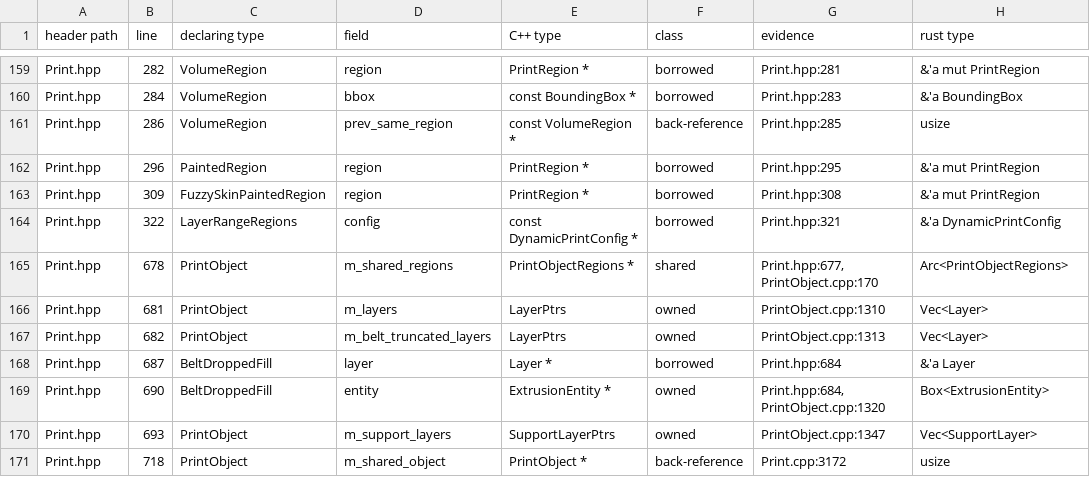
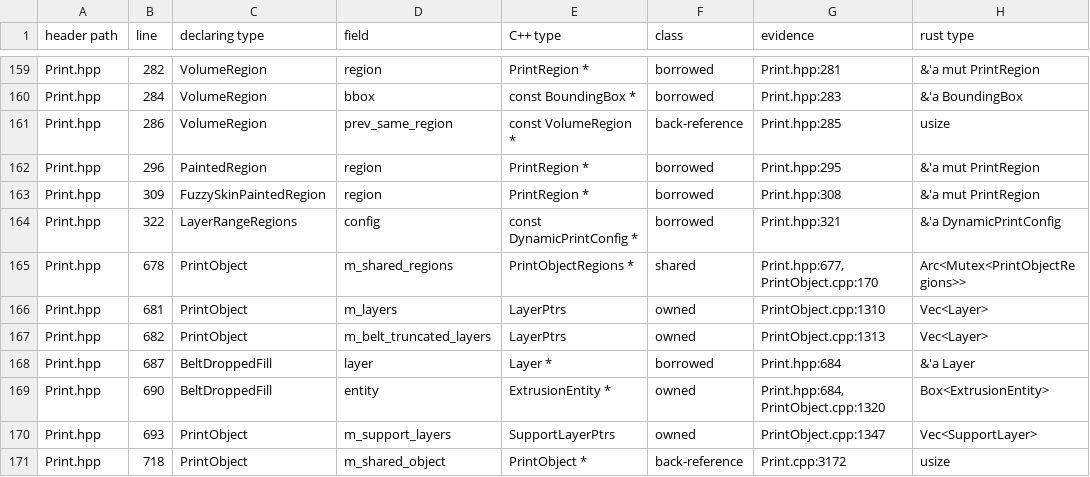
Before and after one commit to bruk-io/grampus, a TSV file: port/ownership.tsv, drawn as a sheet; only a part is shown, gaps mark what is left out; the diff covers the shown part only.

```diff
--- a/port/ownership.tsv
+++ b/port/ownership.tsv
@@ -164,3 +164,3 @@ Print.hpp	309	FuzzySkinPaintedRegion	region	PrintRegion *	borrowed	Print.hpp:308
 Print.hpp	322	LayerRangeRegions	config	const DynamicPrintConfig *	borrowed	Print.hpp:321	&'a DynamicPrintConfig
-Print.hpp	678	PrintObject	m_shared_regions	PrintObjectRegions *	shared	Print.hpp:677, PrintObject.cpp:170	Arc<PrintObjectRegions>
+Print.hpp	678	PrintObject	m_shared_regions	PrintObjectRegions *	shared	Print.hpp:677, PrintObject.cpp:170	Arc<Mutex<PrintObjectRegions>>
 Print.hpp	681	PrintObject	m_layers	LayerPtrs	owned	PrintObject.cpp:1310	Vec<Layer>
```
Also changed, not shown: 22 edited cells elsewhere in this file, 1 other file.
